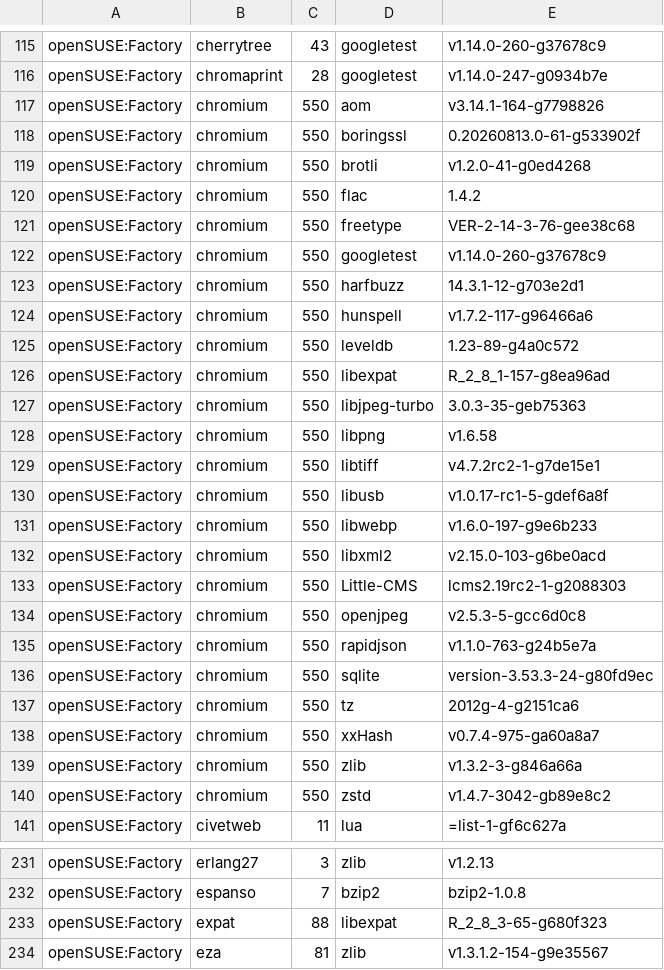
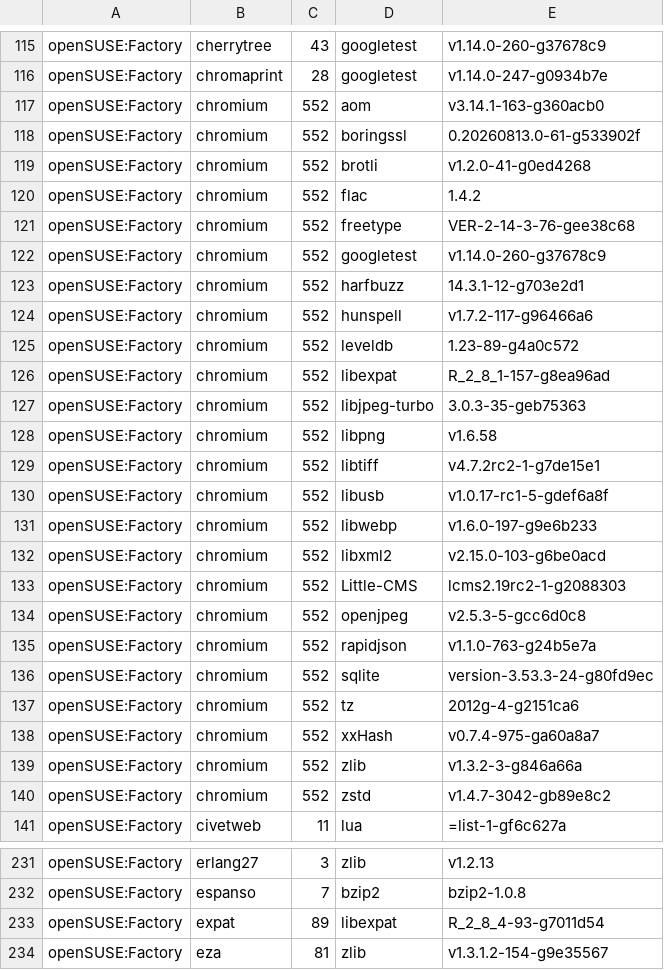
Before and after one commit to wfrisch/idlib_results, a CSV file: openSUSE.csv, drawn as a sheet; only a part is shown, gaps mark what is left out; the diff covers the shown part only.

```diff
--- a/openSUSE.csv
+++ b/openSUSE.csv
@@ -116,26 +116,26 @@
 "openSUSE:Factory","chromaprint","28","googletest","v1.14.0-247-g0934b7e"
-"openSUSE:Factory","chromium","550","aom","v3.14.1-164-g7798826"
-"openSUSE:Factory","chromium","550","boringssl","0.20260813.0-61-g533902f"
-"openSUSE:Factory","chromium","550","brotli","v1.2.0-41-g0ed4268"
-"openSUSE:Factory","chromium","550","flac","1.4.2"
-"openSUSE:Factory","chromium","550","freetype","VER-2-14-3-76-gee38c68"
-"openSUSE:Factory","chromium","550","googletest","v1.14.0-260-g37678c9"
-"openSUSE:Factory","chromium","550","harfbuzz","14.3.1-12-g703e2d1"
-"openSUSE:Factory","chromium","550","hunspell","v1.7.2-117-g96466a6"
-"openSUSE:Factory","chromium","550","leveldb","1.23-89-g4a0c572"
-"openSUSE:Factory","chromium","550","libexpat","R_2_8_1-157-g8ea96ad"
-"openSUSE:Factory","chromium","550","libjpeg-turbo","3.0.3-35-geb75363"
-"openSUSE:Factory","chromium","550","libpng","v1.6.58"
-"openSUSE:Factory","chromium","550","libtiff","v4.7.2rc2-1-g7de15e1"
-"openSUSE:Factory","chromium","550","libusb","v1.0.17-rc1-5-gdef6a8f"
-"openSUSE:Factory","chromium","550","libwebp","v1.6.0-197-g9e6b233"
-"openSUSE:Factory","chromium","550","libxml2","v2.15.0-103-g6be0acd"
-"openSUSE:Factory","chromium","550","Little-CMS","lcms2.19rc2-1-g2088303"
-"openSUSE:Factory","chromium","550","openjpeg","v2.5.3-5-gcc6d0c8"
-"openSUSE:Factory","chromium","550","rapidjson","v1.1.0-763-g24b5e7a"
-"openSUSE:Factory","chromium","550","sqlite","version-3.53.3-24-g80fd9ec"
-"openSUSE:Factory","chromium","550","tz","2012g-4-g2151ca6"
-"openSUSE:Factory","chromium","550","xxHash","v0.7.4-975-ga60a8a7"
-"openSUSE:Factory","chromium","550","zlib","v1.3.2-3-g846a66a"
-"openSUSE:Factory","chromium","550","zstd","v1.4.7-3042-gb89e8c2"
+"openSUSE:Factory","chromium","552","aom","v3.14.1-163-g360acb0"
+"openSUSE:Factory","chromium","552","boringssl","0.20260813.0-61-g533902f"
+"openSUSE:Factory","chromium","552","brotli","v1.2.0-41-g0ed4268"
+"openSUSE:Factory","chromium","552","flac","1.4.2"
+"openSUSE:Factory","chromium","552","freetype","VER-2-14-3-76-gee38c68"
+"openSUSE:Factory","chromium","552","googletest","v1.14.0-260-g37678c9"
+"openSUSE:Factory","chromium","552","harfbuzz","14.3.1-12-g703e2d1"
+"openSUSE:Factory","chromium","552","hunspell","v1.7.2-117-g96466a6"
+"openSUSE:Factory","chromium","552","leveldb","1.23-89-g4a0c572"
+"openSUSE:Factory","chromium","552","libexpat","R_2_8_1-157-g8ea96ad"
+"openSUSE:Factory","chromium","552","libjpeg-turbo","3.0.3-35-geb75363"
+"openSUSE:Factory","chromium","552","libpng","v1.6.58"
+"openSUSE:Factory","chromium","552","libtiff","v4.7.2rc2-1-g7de15e1"
+"openSUSE:Factory","chromium","552","libusb","v1.0.17-rc1-5-gdef6a8f"
+"openSUSE:Factory","chromium","552","libwebp","v1.6.0-197-g9e6b233"
+"openSUSE:Factory","chromium","552","libxml2","v2.15.0-103-g6be0acd"
+"openSUSE:Factory","chromium","552","Little-CMS","lcms2.19rc2-1-g2088303"
+"openSUSE:Factory","chromium","552","openjpeg","v2.5.3-5-gcc6d0c8"
+"openSUSE:Factory","chromium","552","rapidjson","v1.1.0-763-g24b5e7a"
+"openSUSE:Factory","chromium","552","sqlite","version-3.53.3-24-g80fd9ec"
+"openSUSE:Factory","chromium","552","tz","2012g-4-g2151ca6"
+"openSUSE:Factory","chromium","552","xxHash","v0.7.4-975-ga60a8a7"
+"openSUSE:Factory","chromium","552","zlib","v1.3.2-3-g846a66a"
+"openSUSE:Factory","chromium","552","zstd","v1.4.7-3042-gb89e8c2"
 "openSUSE:Factory","civetweb","11","lua","=list-1-gf6c627a"
@@ -232,3 +232,3 @@
 "openSUSE:Factory","espanso","7","bzip2","bzip2-1.0.8"
-"openSUSE:Factory","expat","88","libexpat","R_2_8_3-65-g680f323"
+"openSUSE:Factory","expat","89","libexpat","R_2_8_4-93-g7011d54"
 "openSUSE:Factory","eza","81","zlib","v1.3.1.2-154-g9e35567"
```
Also changed, not shown: 1 removed row and 161 edited cells elsewhere in this file.
